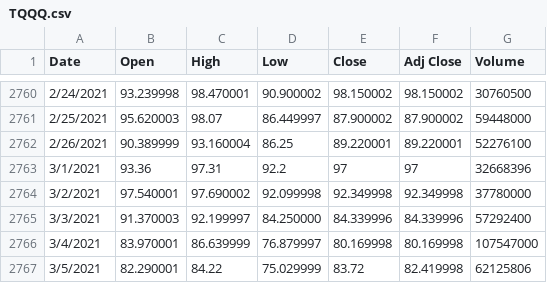
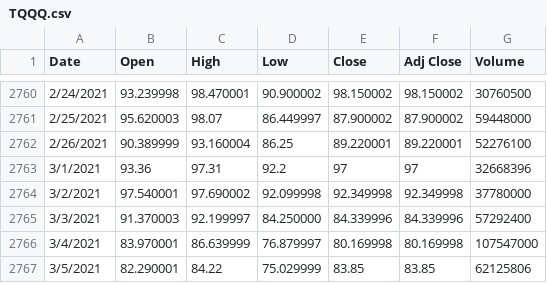
Before and after one commit to tonytieger/temp, a CSV file: TQQQ.csv, drawn as a sheet; only a part is shown, gaps mark what is left out.

Commit message:
Update TQQQ.csv

```diff
--- a/TQQQ.csv
+++ b/TQQQ.csv
@@ -2766,2 +2766,2 @@ Date,Open,High,Low,Close,Adj Close,Volume
 3/4/2021,83.970001,86.639999,76.879997,80.169998,80.169998,107547000
-3/5/2021,82.290001,84.22,75.029999,83.72,82.419998,62125806
+3/5/2021,82.290001,84.22,75.029999,83.85,83.85,62125806
```
